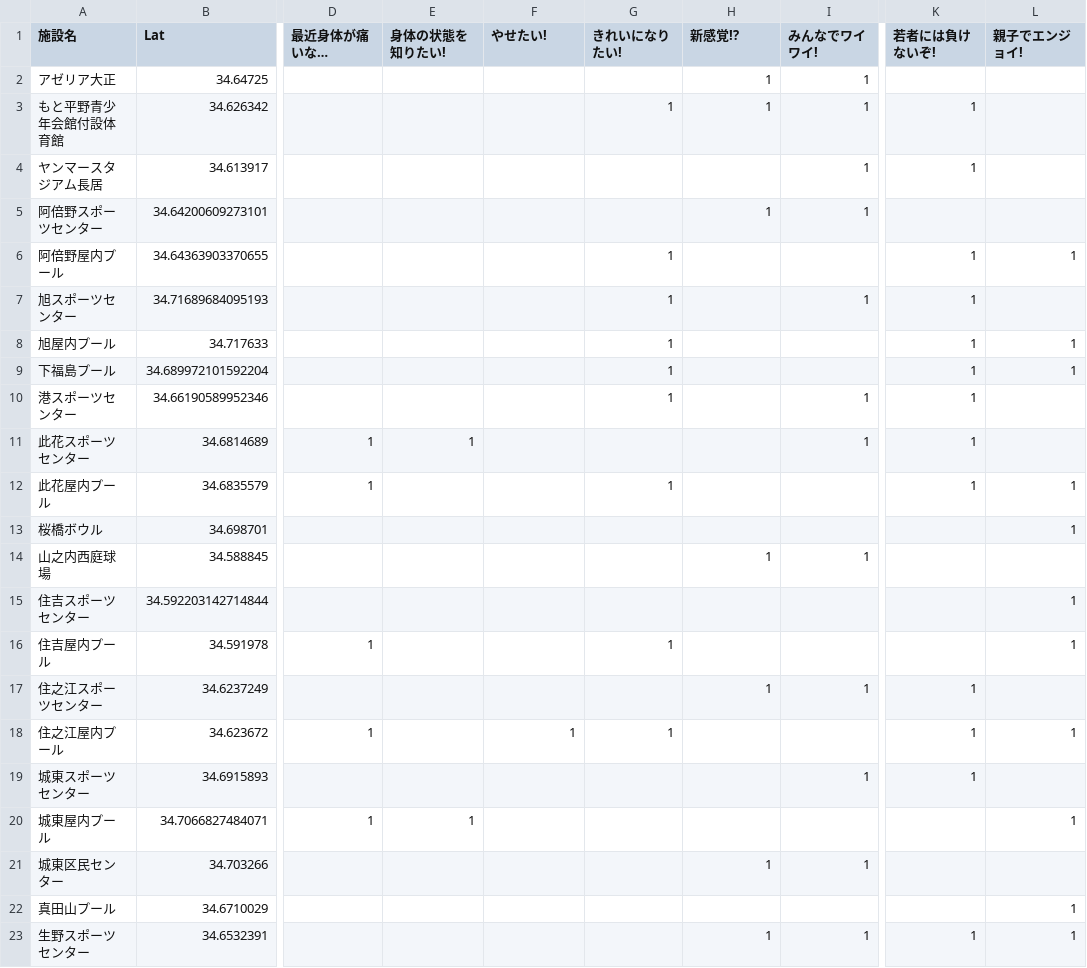
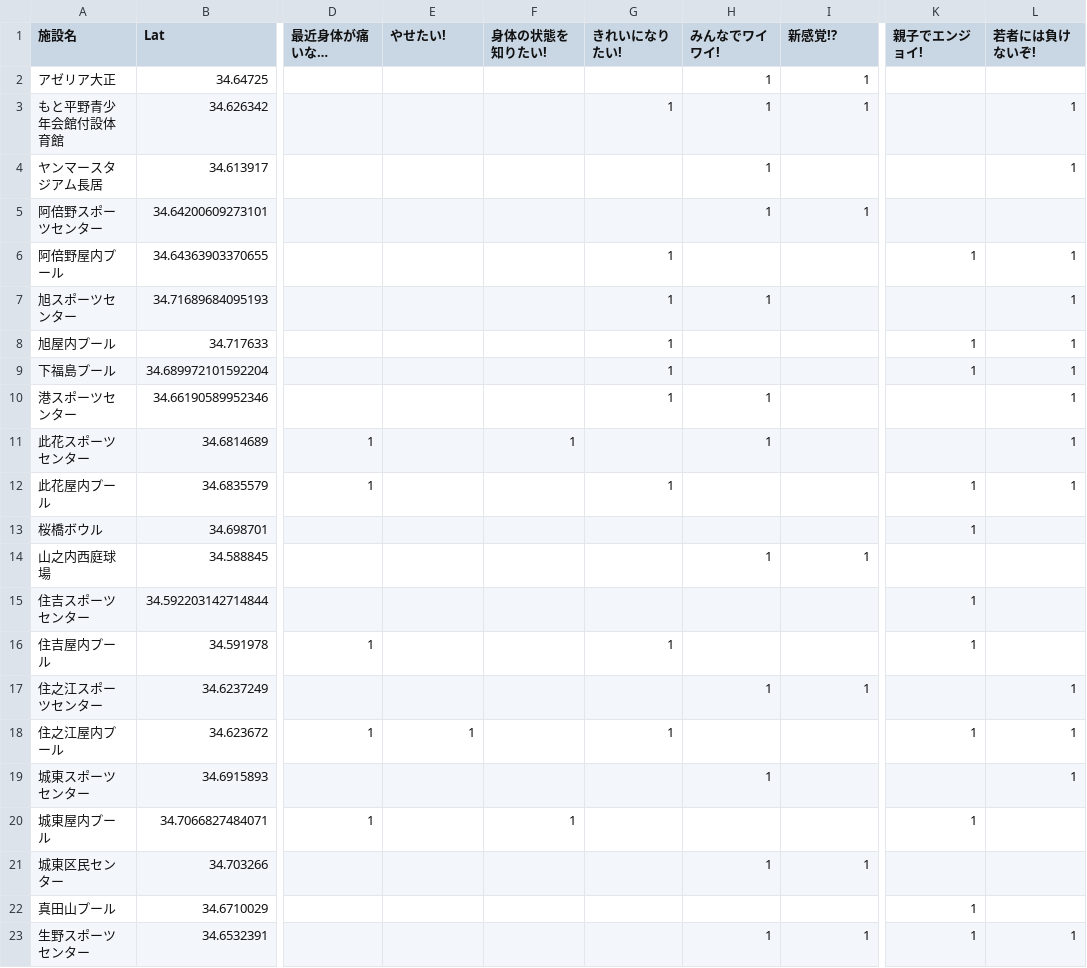
Before and after one commit to tadakazu1972/osakasports, a CSV file: facilities2017.csv, drawn as a sheet; only a part is shown, gaps mark what is left out; the diff covers the shown part only; the diff names each change by its address in the sheet, - before the commit and + after, or states it on an @@ line.

Commit message:
fix facilitites2017.csv カラム順番謝り

```diff
--- a/facilities2017.csv
+++ b/facilities2017.csv
-E1: 身体の状態を知りたい!
+E1: やせたい!
-F1: やせたい!
+F1: 身体の状態を知りたい!
-H1: 新感覚!?
+H1: みんなでワイワイ!
-I1: みんなでワイワイ!
+I1: 新感覚!?
-K1: 若者には負けないぞ!
+K1: 親子でエンジョイ!
-L1: 親子でエンジョイ!
+L1: 若者には負けないぞ!
-K3:K4 (親子でエンジョイ!): 1
+K3:K4 (親子でエンジョイ!): (empty)
-L3:L4 (若者には負けないぞ!): (empty)
+L3:L4 (若者には負けないぞ!): 1
-H4 (みんなでワイワイ!): (empty)
+H4 (みんなでワイワイ!): 1
-I4 (新感覚!?): 1
+I4 (新感覚!?): (empty)
-H7 (みんなでワイワイ!): (empty)
+H7 (みんなでワイワイ!): 1
-I7 (新感覚!?): 1
+I7 (新感覚!?): (empty)
-K7 (親子でエンジョイ!): 1
+K7 (親子でエンジョイ!): (empty)
-L7 (若者には負けないぞ!): (empty)
+L7 (若者には負けないぞ!): 1
-H10:H11 (みんなでワイワイ!): (empty)
+H10:H11 (みんなでワイワイ!): 1
-I10:I11 (新感覚!?): 1
+I10:I11 (新感覚!?): (empty)
-K10:K11 (親子でエンジョイ!): 1
+K10:K11 (親子でエンジョイ!): (empty)
-L10:L11 (若者には負けないぞ!): (empty)
+L10:L11 (若者には負けないぞ!): 1
-E11 (やせたい!): 1
+E11 (やせたい!): (empty)
-F11 (身体の状態を知りたい!): (empty)
+F11 (身体の状態を知りたい!): 1
-K13 (親子でエンジョイ!): (empty)
+K13 (親子でエンジョイ!): 1
-L13 (若者には負けないぞ!): 1
+L13 (若者には負けないぞ!): (empty)
-K15:K16 (親子でエンジョイ!): (empty)
+K15:K16 (親子でエンジョイ!): 1
-L15:L16 (若者には負けないぞ!): 1
+L15:L16 (若者には負けないぞ!): (empty)
-K17 (親子でエンジョイ!): 1
+K17 (親子でエンジョイ!): (empty)
-L17 (若者には負けないぞ!): (empty)
+L17 (若者には負けないぞ!): 1
-E18 (やせたい!): (empty)
+E18 (やせたい!): 1
-F18 (身体の状態を知りたい!): 1
+F18 (身体の状態を知りたい!): (empty)
-H19 (みんなでワイワイ!): (empty)
+H19 (みんなでワイワイ!): 1
-I19 (新感覚!?): 1
+I19 (新感覚!?): (empty)
-K19 (親子でエンジョイ!): 1
+K19 (親子でエンジョイ!): (empty)
-L19 (若者には負けないぞ!): (empty)
+L19 (若者には負けないぞ!): 1
-E20 (やせたい!): 1
+E20 (やせたい!): (empty)
-F20 (身体の状態を知りたい!): (empty)
+F20 (身体の状態を知りたい!): 1
-K20 (親子でエンジョイ!): (empty)
+K20 (親子でエンジョイ!): 1
-L20 (若者には負けないぞ!): 1
+L20 (若者には負けないぞ!): (empty)
-K22 (親子でエンジョイ!): (empty)
+K22 (親子でエンジョイ!): 1
-L22 (若者には負けないぞ!): 1
+L22 (若者には負けないぞ!): (empty)
```
Also changed, not shown: 116 edited cells elsewhere in this file.
